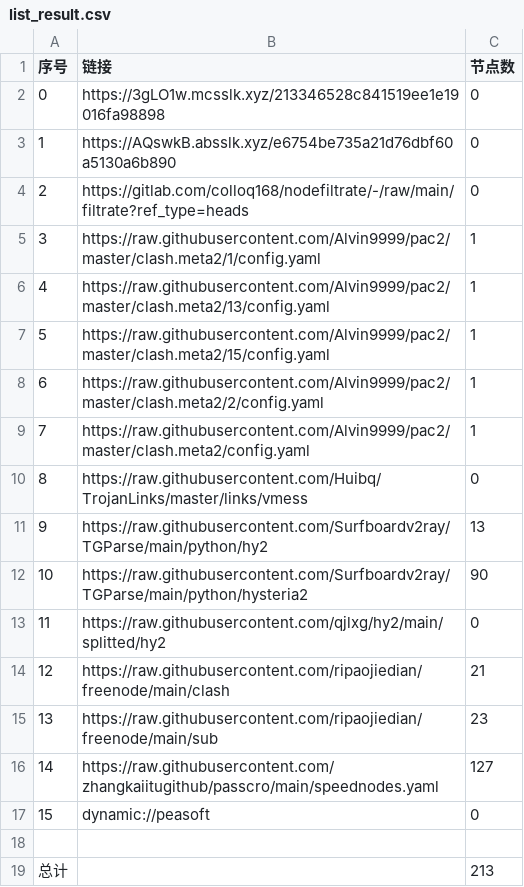
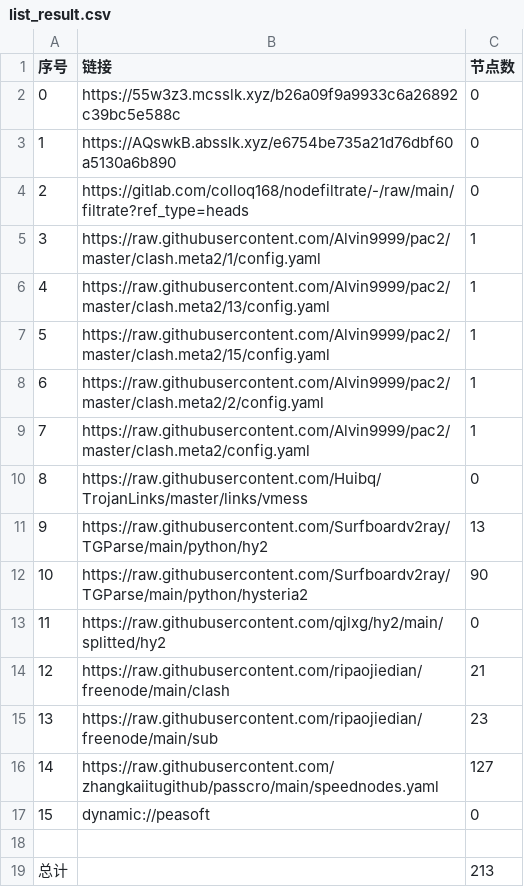
Before and after one commit to zmei19881989/AutoMergePublicNodes, a CSV file: list_result.csv, drawn as a sheet.

```diff
--- a/list_result.csv
+++ b/list_result.csv
@@ -1,3 +1,3 @@
 序号,链接,节点数
-0,https://3gLO1w.mcsslk.xyz/213346528c841519ee1e19016fa98898,0
+0,https://55w3z3.mcsslk.xyz/b26a09f9a9933c6a26892c39bc5e588c,0
 1,https://AQswkB.absslk.xyz/e6754be735a21d76dbf60a5130a6b890,0
```
Also changed, not shown: 5 other files.
